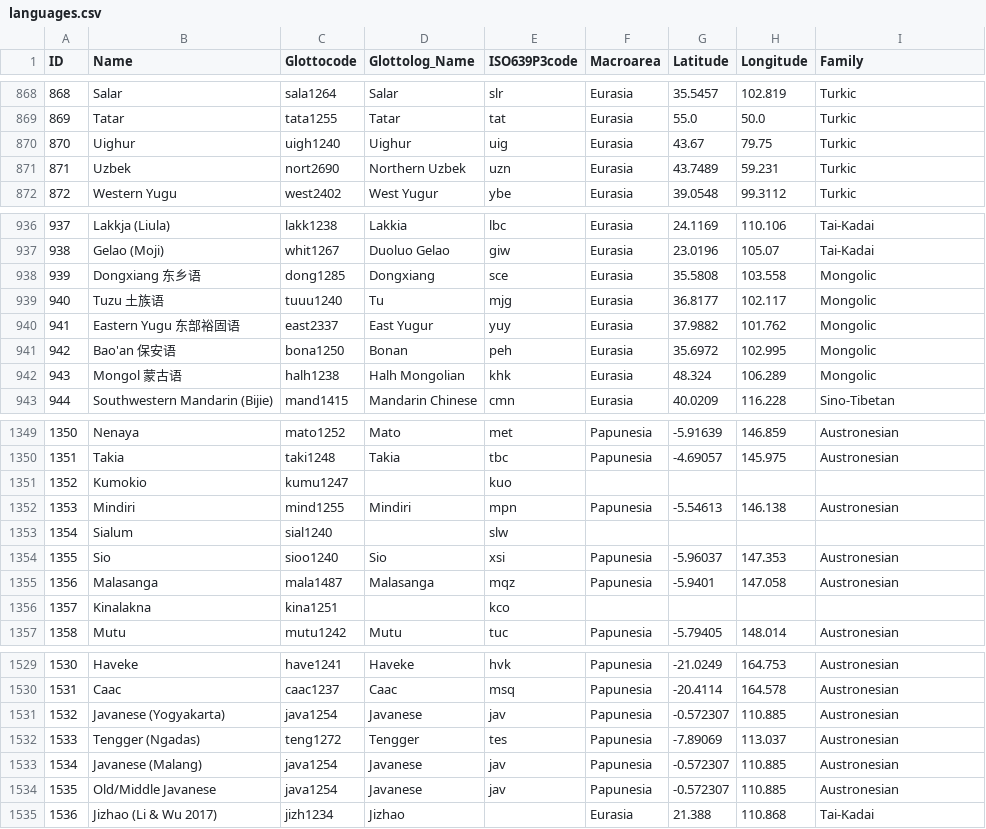
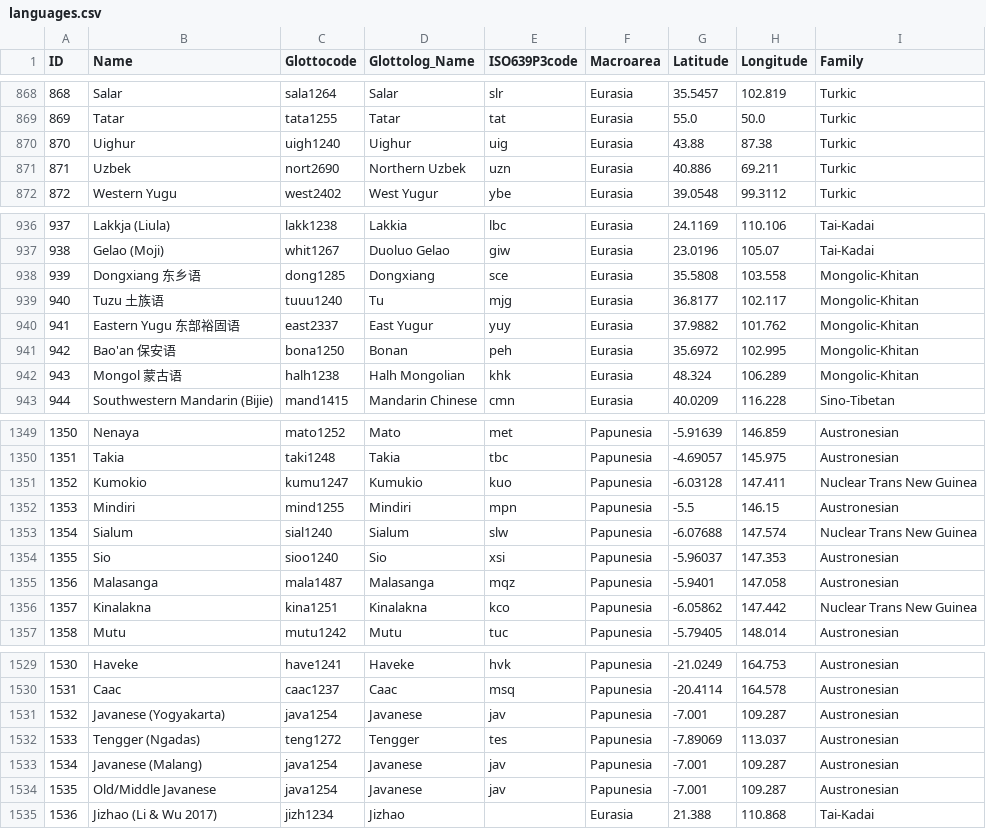
Before and after one commit to lexibank/abvd, a CSV file: cldf/languages.csv, drawn as a sheet; only a part is shown, gaps mark what is left out; the diff covers the shown part only; the diff names each change by its address in the sheet, - before the commit and + after, or states it on an @@ line.

```diff
--- a/cldf/languages.csv
+++ b/cldf/languages.csv
-G870 (Latitude): 43.67
+G870 (Latitude): 43.88
-H870 (Longitude): 79.75
+H870 (Longitude): 87.38
-G871 (Latitude): 43.7489
+G871 (Latitude): 40.886
-H871 (Longitude): 59.231
+H871 (Longitude): 69.211
-I938:I942 (Family): Mongolic
+I938:I942 (Family): Mongolic-Khitan
-D1351 (Glottolog_Name): (empty)
+D1351 (Glottolog_Name): Kumukio
-F1351 (Macroarea): (empty)
+F1351 (Macroarea): Papunesia
-G1351 (Latitude): (empty)
+G1351 (Latitude): -6.03128
-H1351 (Longitude): (empty)
+H1351 (Longitude): 147.411
-I1351 (Family): (empty)
+I1351 (Family): Nuclear Trans New Guinea
-G1352 (Latitude): -5.54613
+G1352 (Latitude): -5.5
-H1352 (Longitude): 146.138
+H1352 (Longitude): 146.15
-D1353 (Glottolog_Name): (empty)
+D1353 (Glottolog_Name): Sialum
-F1353 (Macroarea): (empty)
+F1353 (Macroarea): Papunesia
-G1353 (Latitude): (empty)
+G1353 (Latitude): -6.07688
-H1353 (Longitude): (empty)
+H1353 (Longitude): 147.574
-I1353 (Family): (empty)
+I1353 (Family): Nuclear Trans New Guinea
-D1356 (Glottolog_Name): (empty)
+D1356 (Glottolog_Name): Kinalakna
-F1356 (Macroarea): (empty)
+F1356 (Macroarea): Papunesia
-G1356 (Latitude): (empty)
+G1356 (Latitude): -6.05862
-H1356 (Longitude): (empty)
+H1356 (Longitude): 147.442
-I1356 (Family): (empty)
+I1356 (Family): Nuclear Trans New Guinea
-G1531 (Latitude): -0.572307
+G1531 (Latitude): -7.001
-H1531 (Longitude): 110.885
+H1531 (Longitude): 109.287
-G1533:G1534 (Latitude): -0.572307
+G1533:G1534 (Latitude): -7.001
-H1533:H1534 (Longitude): 110.885
+H1533:H1534 (Longitude): 109.287
```
Also changed, not shown: 19 edited cells elsewhere in this file, 3 other files.
